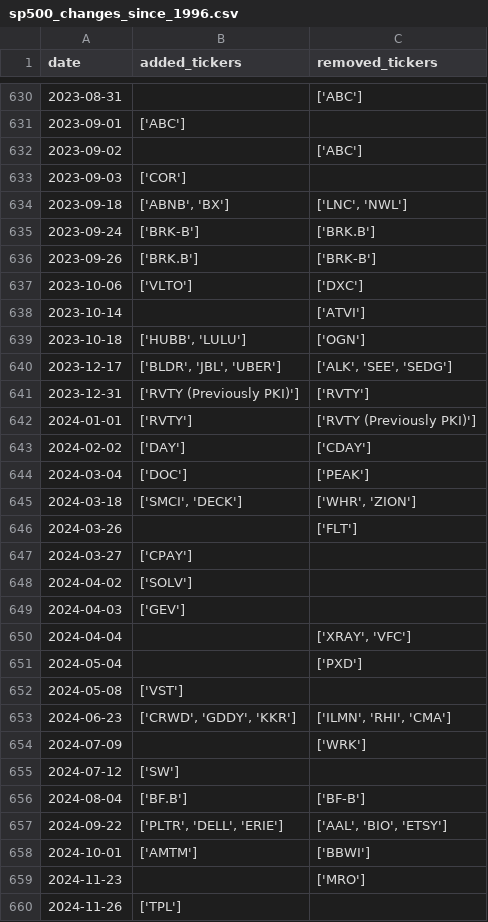
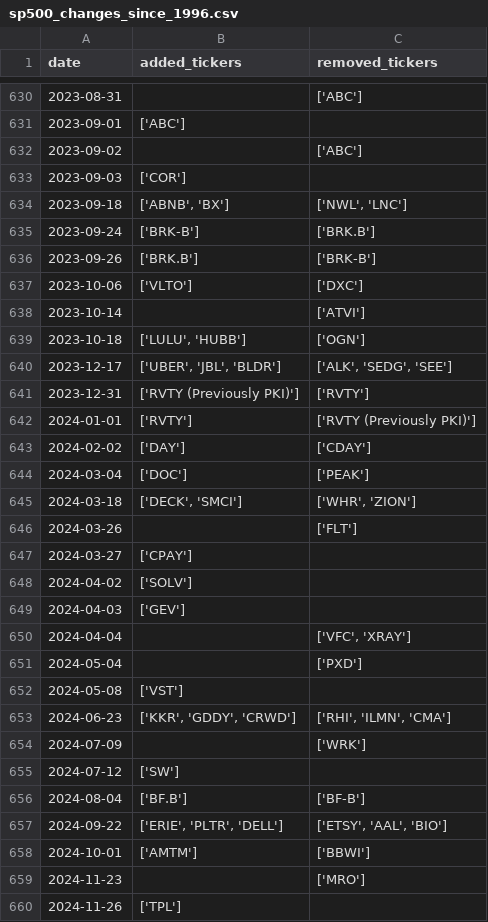
Before and after one commit to chinobing/historical_sp500_constituents, a CSV file: sp500_changes_since_1996.csv, drawn as a sheet; only a part is shown, gaps mark what is left out; the diff covers the shown part only.

```diff
--- a/sp500_changes_since_1996.csv
+++ b/sp500_changes_since_1996.csv
@@ -633,3 +633,3 @@ date,added_tickers,removed_tickers
 2023-09-03,['COR'],
-2023-09-18,"['ABNB', 'BX']","['LNC', 'NWL']"
+2023-09-18,"['ABNB', 'BX']","['NWL', 'LNC']"
 2023-09-24,['BRK-B'],['BRK.B']
@@ -638,4 +638,4 @@ date,added_tickers,removed_tickers
 2023-10-14,,['ATVI']
-2023-10-18,"['HUBB', 'LULU']",['OGN']
-2023-12-17,"['BLDR', 'JBL', 'UBER']","['ALK', 'SEE', 'SEDG']"
+2023-10-18,"['LULU', 'HUBB']",['OGN']
+2023-12-17,"['UBER', 'JBL', 'BLDR']","['ALK', 'SEDG', 'SEE']"
 2023-12-31,['RVTY (Previously PKI)'],['RVTY']
@@ -644,3 +644,3 @@ date,added_tickers,removed_tickers
 2024-03-04,['DOC'],['PEAK']
-2024-03-18,"['SMCI', 'DECK']","['WHR', 'ZION']"
+2024-03-18,"['DECK', 'SMCI']","['WHR', 'ZION']"
 2024-03-26,,['FLT']
@@ -649,6 +649,6 @@ date,added_tickers,removed_tickers
 2024-04-03,['GEV'],
-2024-04-04,,"['XRAY', 'VFC']"
+2024-04-04,,"['VFC', 'XRAY']"
 2024-05-04,,['PXD']
 2024-05-08,['VST'],
-2024-06-23,"['CRWD', 'GDDY', 'KKR']","['ILMN', 'RHI', 'CMA']"
+2024-06-23,"['KKR', 'GDDY', 'CRWD']","['RHI', 'ILMN', 'CMA']"
 2024-07-09,,['WRK']
@@ -656,3 +656,3 @@ date,added_tickers,removed_tickers
 2024-08-04,['BF.B'],['BF-B']
-2024-09-22,"['PLTR', 'DELL', 'ERIE']","['AAL', 'BIO', 'ETSY']"
+2024-09-22,"['ERIE', 'PLTR', 'DELL']","['ETSY', 'AAL', 'BIO']"
 2024-10-01,['AMTM'],['BBWI']
```
Also changed, not shown: 104 edited cells elsewhere in this file, 1 other file.
